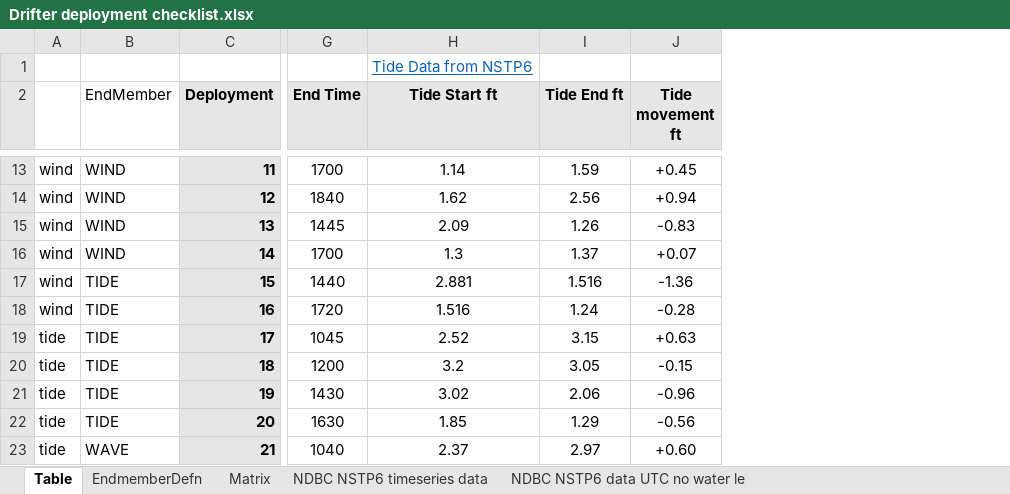
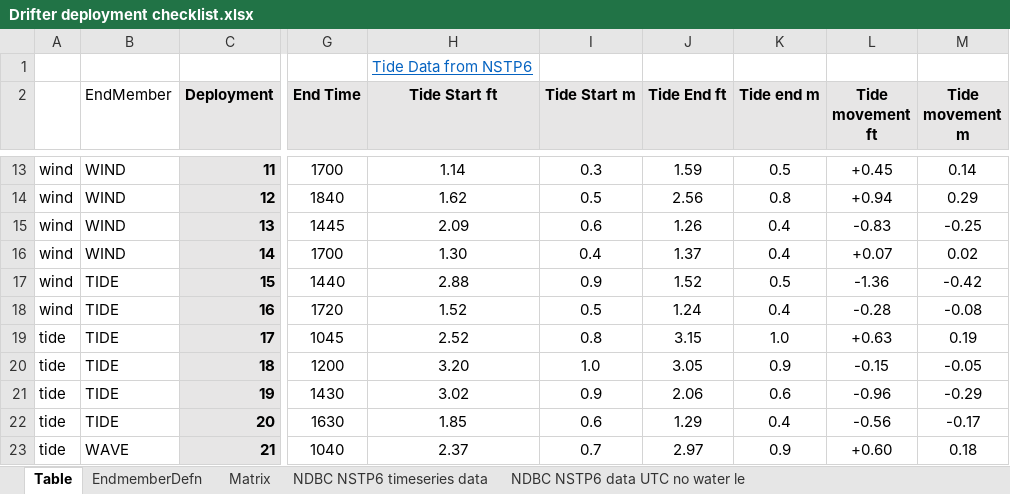
Before and after one commit to CaptainAL/Faga-alu-Bay-water-circulation, an Excel workbook: Data/Drifter deployment checklist.xlsx, sheet Table, drawn as a sheet; only a part is shown, gaps mark what is left out; values as stored, in another font and other column widths than the file's, no borders; conditional formats not drawn; addresses are those after the commit; the diff covers the shown part only; the diff names each change by its address in the sheet, - before the commit and + after, or states it on an @@ line.

```diff
--- a/Data/Drifter deployment checklist.xlsx (sheet Table)
+++ b/Data/Drifter deployment checklist.xlsx (sheet Table)
+column I (Tide Start m), rows 13-23: 0.3 | 0.5 | 0.6 | 0.4 | 0.9 | 0.5 | 0.8 | 1.0 | 0.9 | 0.6 | 0.7
+column K (Tide end m), rows 13-23: 0.5 | 0.8 | 0.4 | 0.4 | 0.5 | 0.4 | 1.0 | 0.9 | 0.6 | 0.4 | 0.9
+column M (Tide movement m), rows 13-23: 0.14 | 0.29 | -0.25 | 0.02 | -0.42 | -0.08 | 0.19 | -0.05 | -0.29 | -0.17 | 0.18
-H16 (Tide Start ft): 1.3
+H16 (Tide Start ft): 1.30
-H17 (Tide Start ft): 2.881
+H17 (Tide Start ft): 2.88
-J17 (Tide End ft): 1.516
+J17 (Tide End ft): 1.52
-H18 (Tide Start ft): 1.516
+H18 (Tide Start ft): 1.52
-H20 (Tide Start ft): 3.2
+H20 (Tide Start ft): 3.20
```
Also changed, not shown: 10 added rows, 10 edited cells and cell formats elsewhere in this sheet, sheet NDBC NSTP6 timeseries data, formulas that keep their value, Data/ADCP Mean speed.xlsx, 53 other files.
